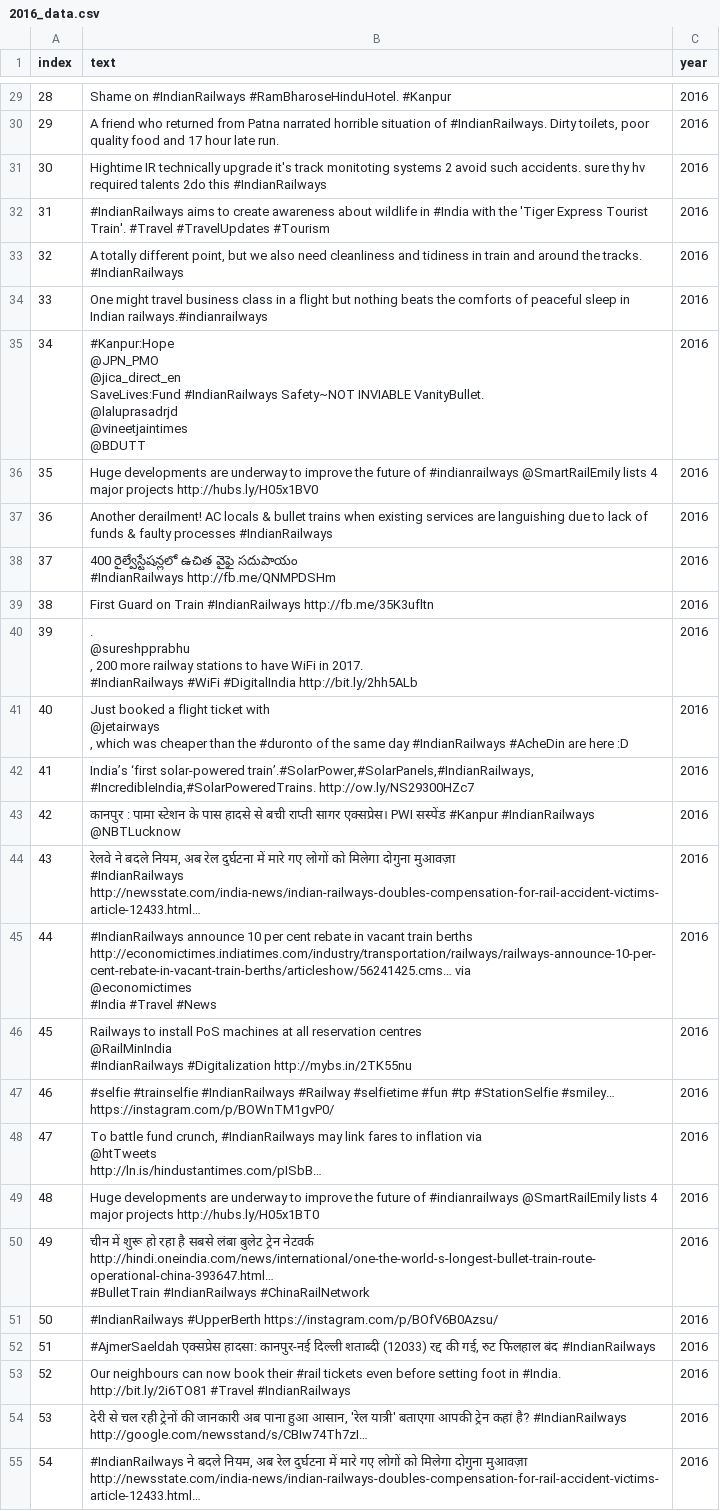
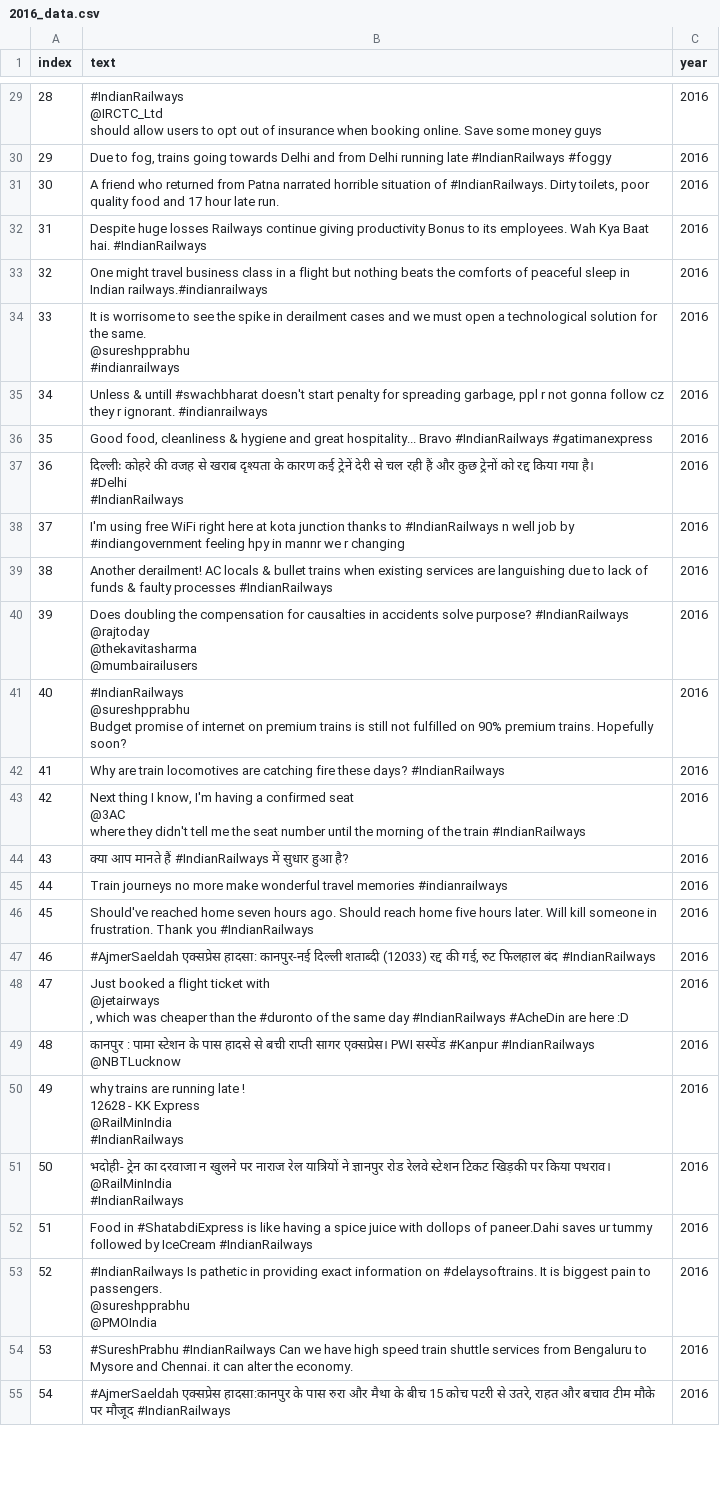
Before and after one commit to RamailoTech/mle-scrapers, a CSV file: twitter_scraping/output/year_wise_data/2016_data.csv, drawn as a sheet; only a part is shown, gaps mark what is left out; ↵ is a line break in a cell; the diff covers the shown part only; the diff names each change by its address in the sheet, - before the commit and + after, or states it on an @@ line.

```diff
--- a/twitter_scraping/output/year_wise_data/2016_data.csv
+++ b/twitter_scraping/output/year_wise_data/2016_data.csv
-B29 (text): Shame on #IndianRailways #RamBharoseHinduHotel. #Kanpur
+B29 (text): #IndianRailways ↵ @IRCTC_Ltd ↵ should allow users to opt out of insurance when booking online. Save some money guys
-B30 (text): A friend who returned from Patna narrated horrible situation of #IndianRailways. Dirty toilets, poor quality food and 17 hour late run.
+B30 (text): Due to fog, trains going towards Delhi and from Delhi running late #IndianRailways #foggy
-B31 (text): Hightime IR technically upgrade it's track monitoting systems 2 avoid such accidents. sure thy hv required talents 2do this #IndianRailways
+B31 (text): A friend who returned from Patna narrated horrible situation of #IndianRailways. Dirty toilets, poor quality food and 17 hour late run.
-B32 (text): #IndianRailways aims to create awareness about wildlife in #India with the 'Tiger Express Tourist Train'. #Travel #TravelUpdates #Tourism
+B32 (text): Despite huge losses Railways continue giving productivity Bonus to its employees. Wah Kya Baat hai. #IndianRailways
-B33 (text): A totally different point, but we also need cleanliness and tidiness in train and around the tracks. #IndianRailways
+B33 (text): One might travel business class in a flight but nothing beats the comforts of peaceful sleep in Indian railways.#indianrailways
-B34 (text): One might travel business class in a flight but nothing beats the comforts of peaceful sleep in Indian railways.#indianrailways
+B34 (text): It is worrisome to see the spike in derailment cases and we must open a technological solution for the same. ↵ @sureshpprabhu ↵ #indianrailways
-B35 (text): #Kanpur:Hope ↵ @JPN_PMO ↵ @jica_direct_en ↵ SaveLives:Fund #IndianRailways Safety~NOT INVIABLE VanityBullet. ↵ @laluprasadrjd ↵ @vineetjaintimes ↵ @BDUTT
+B35 (text): Unless & untill #swachbharat doesn't start penalty for spreading garbage, ppl r not gonna follow cz they r ignorant. #indianrailways
-B36 (text): Huge developments are underway to improve the future of #indianrailways @SmartRailEmily lists 4 major projects http://hubs.ly/H05x1BV0
+B36 (text): Good food, cleanliness & hygiene and great hospitality... Bravo #IndianRailways #gatimanexpress
-B37 (text): Another derailment! AC locals & bullet trains when existing services are languishing due to lack of funds & faulty processes #IndianRailways
+B37 (text): दिल्लीः कोहरे की वजह से खराब दृश्यता के कारण कई ट्रेनें देरी से चल रही हैं और कुछ ट्रेनों को रद्द किया गया है। ↵ #Delhi ↵ #IndianRailways
-B38 (text): 400 రైల్వేస్టేషన్లలో ఉచిత వైఫై సదుపాయం ↵ #IndianRailways http://fb.me/QNMPDSHm
+B38 (text): I'm using free WiFi right here at kota junction thanks to #IndianRailways n well job by #indiangovernment feeling hpy in mannr we r changing
-B39 (text): First Guard on Train #IndianRailways http://fb.me/35K3ufltn
+B39 (text): Another derailment! AC locals & bullet trains when existing services are languishing due to lack of funds & faulty processes #IndianRailways
-B40 (text): . ↵ @sureshpprabhu ↵ , 200 more railway stations to have WiFi in 2017. ↵ #IndianRailways #WiFi #DigitalIndia http://bit.ly/2hh5ALb
+B40 (text): Does doubling the compensation for causalties in accidents solve purpose? #IndianRailways ↵ @rajtoday ↵ @thekavitasharma ↵ @mumbairailusers
-B41 (text): Just booked a flight ticket with ↵ @jetairways ↵ , which was cheaper than the #duronto of the same day #IndianRailways #AcheDin are here :D
+B41 (text): #IndianRailways ↵ @sureshpprabhu ↵ Budget promise of internet on premium trains is still not fulfilled on 90% premium trains. Hopefully soon?
-B42 (text): India’s ‘first solar-powered train’.#SolarPower,#SolarPanels,#IndianRailways, #IncredibleIndia,#SolarPoweredTrains. http://ow.ly/NS29300HZc7
+B42 (text): Why are train locomotives are catching fire these days? #IndianRailways
-B43 (text): कानपुर : पामा स्टेशन के पास हादसे से बची राप्ती सागर एक्सप्रेस। PWI सस्पेंड #Kanpur #IndianRailways ↵ @NBTLucknow
+B43 (text): Next thing I know, I'm having a confirmed seat ↵ @3AC ↵ where they didn't tell me the seat number until the morning of the train #IndianRailways
-B44 (text): रेलवे ने बदले नियम, अब रेल दुर्घटना में मारे गए लोगों को मिलेगा दोगुना मुआवज़ा ↵ #IndianRailways ↵ http://newsstate.com/india-news/indian-railways-doubles-compensation-for-rail-accident-victims-article-12433.html…
+B44 (text): क्या आप मानते हैं #IndianRailways में सुधार हुआ है?
-B45 (text): #IndianRailways announce 10 per cent rebate in vacant train berths ↵ http://economictimes.indiatimes.com/industry/transportation/railways/railways-announce-10-per-cent-rebate-in-vacant-train-berths/articleshow/56241425.cms… via ↵ @economictimes ↵ #India #Travel #News
+B45 (text): Train journeys no more make wonderful travel memories #indianrailways
-B46 (text): Railways to install PoS machines at all reservation centres ↵ @RailMinIndia ↵ #IndianRailways #Digitalization http://mybs.in/2TK55nu
+B46 (text): Should've reached home seven hours ago. Should reach home five hours later. Will kill someone in frustration. Thank you #IndianRailways
-B47 (text): #selfie #trainselfie #IndianRailways #Railway #selfietime #fun #tp #StationSelfie #smiley… https://instagram.com/p/BOWnTM1gvP0/
+B47 (text): #AjmerSaeldah एक्सप्रेस हादसा: कानपुर-नई दिल्ली शताब्दी (12033) रद्द की गई, रुट फिलहाल बंद #IndianRailways
-B48 (text): To battle fund crunch, #IndianRailways may link fares to inflation via ↵ @htTweets ↵ http://ln.is/hindustantimes.com/pISbB…
+B48 (text): Just booked a flight ticket with ↵ @jetairways ↵ , which was cheaper than the #duronto of the same day #IndianRailways #AcheDin are here :D
-B49 (text): Huge developments are underway to improve the future of #indianrailways @SmartRailEmily lists 4 major projects http://hubs.ly/H05x1BT0
+B49 (text): कानपुर : पामा स्टेशन के पास हादसे से बची राप्ती सागर एक्सप्रेस। PWI सस्पेंड #Kanpur #IndianRailways ↵ @NBTLucknow
-B50 (text): चीन में शुरू हो रहा है सबसे लंबा बुलेट ट्रेन नेटवर्क ↵ http://hindi.oneindia.com/news/international/one-the-world-s-longest-bullet-train-route-operational-china-393647.html… ↵ #BulletTrain #IndianRailways #ChinaRailNetwork
+B50 (text): why trains are running late ! ↵ 12628 - KK Express ↵ @RailMinIndia ↵ #IndianRailways
-B51 (text): #IndianRailways #UpperBerth https://instagram.com/p/BOfV6B0Azsu/
+B51 (text): भदोही- ट्रेन का दरवाजा न खुलने पर नाराज रेल यात्रियों ने ज्ञानपुर रोड रेलवे स्टेशन टिकट खिड़की पर किया पथराव। ↵ @RailMinIndia ↵ #IndianRailways
-B52 (text): #AjmerSaeldah एक्सप्रेस हादसा: कानपुर-नई दिल्ली शताब्दी (12033) रद्द की गई, रुट फिलहाल बंद #IndianRailways
+B52 (text): Food in #ShatabdiExpress is like having a spice juice with dollops of paneer.Dahi saves ur tummy followed by IceCream #IndianRailways
-B53 (text): Our neighbours can now book their #rail tickets even before setting foot in #India. ↵ http://bit.ly/2i6TO81 #Travel #IndianRailways
+B53 (text): #IndianRailways Is pathetic in providing exact information on #delaysoftrains. It is biggest pain to passengers. ↵ @sureshpprabhu ↵ @PMOIndia
-B54 (text): देरी से चल रही ट्रेनों की जानकारी अब पाना हुआ आसान, 'रेल यात्री' बताएगा आपकी ट्रेन कहां है? #IndianRailways http://google.com/newsstand/s/CBIw74Th7zI…
+B54 (text): #SureshPrabhu #IndianRailways Can we have high speed train shuttle services from Bengaluru to Mysore and Chennai. it can alter the economy.
-B55 (text): #IndianRailways ने बदले नियम, अब रेल दुर्घटना में मारे गए लोगों को मिलेगा दोगुना मुआवज़ा ↵ http://newsstate.com/india-news/indian-railways-doubles-compensation-for-rail-accident-victims-article-12433.html…
+B55 (text): #AjmerSaeldah एक्सप्रेस हादसा:कानपुर के पास रुरा और मैथा के बीच 15 कोच पटरी से उतरे, राहत और बचाव टीम मौके पर मौजूद #IndianRailways
```
Also changed, not shown: 173 edited cells elsewhere in this file, twitter_scraping/output/year_wise_data/2015_data.csv, twitter_scraping/output/year_wise_data/2017_data.csv, 8 other files.
